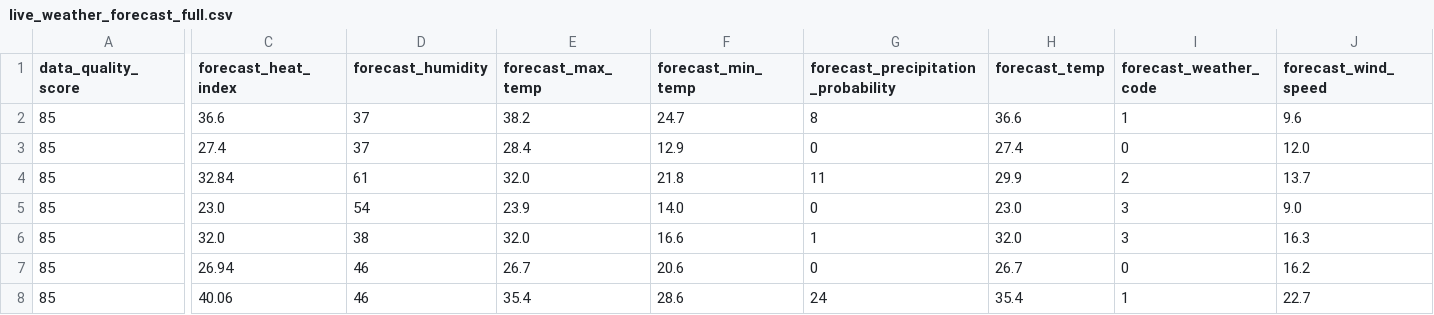
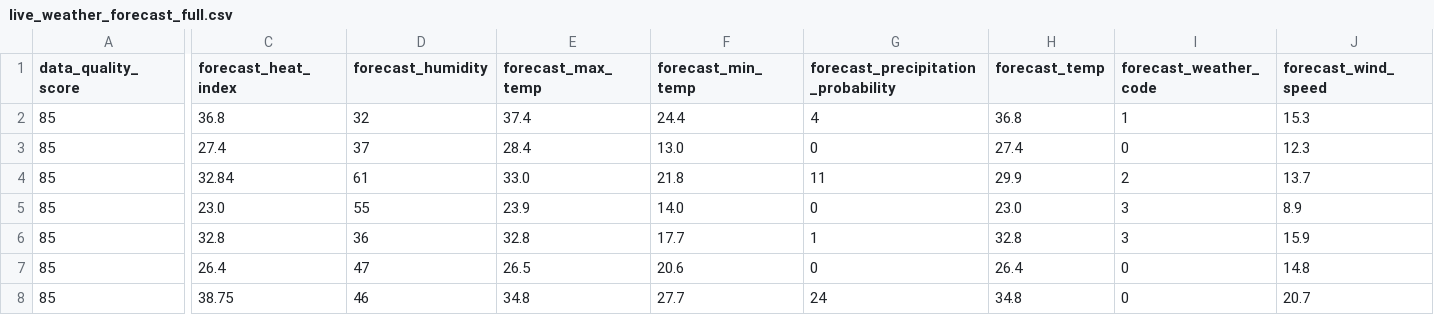
Before and after one commit to sgoersdorf-design/the-weather-cup-2026, a CSV file: data/live_weather_forecast_full.csv, drawn as a sheet; only a part is shown, gaps mark what is left out; the diff covers the shown part only; the diff names each change by its address in the sheet, - before the commit and + after, or states it on an @@ line.

```diff
--- a/data/live_weather_forecast_full.csv
+++ b/data/live_weather_forecast_full.csv
-C2 (forecast_heat_index): 36.6
+C2 (forecast_heat_index): 36.8
-D2 (forecast_humidity): 37
+D2 (forecast_humidity): 32
-E2 (forecast_max_temp): 38.2
+E2 (forecast_max_temp): 37.4
-F2 (forecast_min_temp): 24.7
+F2 (forecast_min_temp): 24.4
-G2: 8
+G2: 4
-H2 (forecast_temp): 36.6
+H2 (forecast_temp): 36.8
-J2 (forecast_wind_speed): 9.6
+J2 (forecast_wind_speed): 15.3
-F3 (forecast_min_temp): 12.9
+F3 (forecast_min_temp): 13.0
-J3 (forecast_wind_speed): 12.0
+J3 (forecast_wind_speed): 12.3
-E4 (forecast_max_temp): 32.0
+E4 (forecast_max_temp): 33.0
-D5 (forecast_humidity): 54
+D5 (forecast_humidity): 55
-J5 (forecast_wind_speed): 9.0
+J5 (forecast_wind_speed): 8.9
-C6 (forecast_heat_index): 32.0
+C6 (forecast_heat_index): 32.8
-D6 (forecast_humidity): 38
+D6 (forecast_humidity): 36
-E6 (forecast_max_temp): 32.0
+E6 (forecast_max_temp): 32.8
-F6 (forecast_min_temp): 16.6
+F6 (forecast_min_temp): 17.7
-H6 (forecast_temp): 32.0
+H6 (forecast_temp): 32.8
-J6 (forecast_wind_speed): 16.3
+J6 (forecast_wind_speed): 15.9
-C7 (forecast_heat_index): 26.94
+C7 (forecast_heat_index): 26.4
-D7 (forecast_humidity): 46
+D7 (forecast_humidity): 47
-E7 (forecast_max_temp): 26.7
+E7 (forecast_max_temp): 26.5
-H7 (forecast_temp): 26.7
+H7 (forecast_temp): 26.4
-J7 (forecast_wind_speed): 16.2
+J7 (forecast_wind_speed): 14.8
-C8 (forecast_heat_index): 40.06
+C8 (forecast_heat_index): 38.75
-E8 (forecast_max_temp): 35.4
+E8 (forecast_max_temp): 34.8
-F8 (forecast_min_temp): 28.6
+F8 (forecast_min_temp): 27.7
-H8 (forecast_temp): 35.4
+H8 (forecast_temp): 34.8
-I8 (forecast_weather_code): 1
+I8 (forecast_weather_code): 0
-J8 (forecast_wind_speed): 22.7
+J8 (forecast_wind_speed): 20.7
```
Also changed, not shown: 34 edited cells elsewhere in this file, 3 other files.
